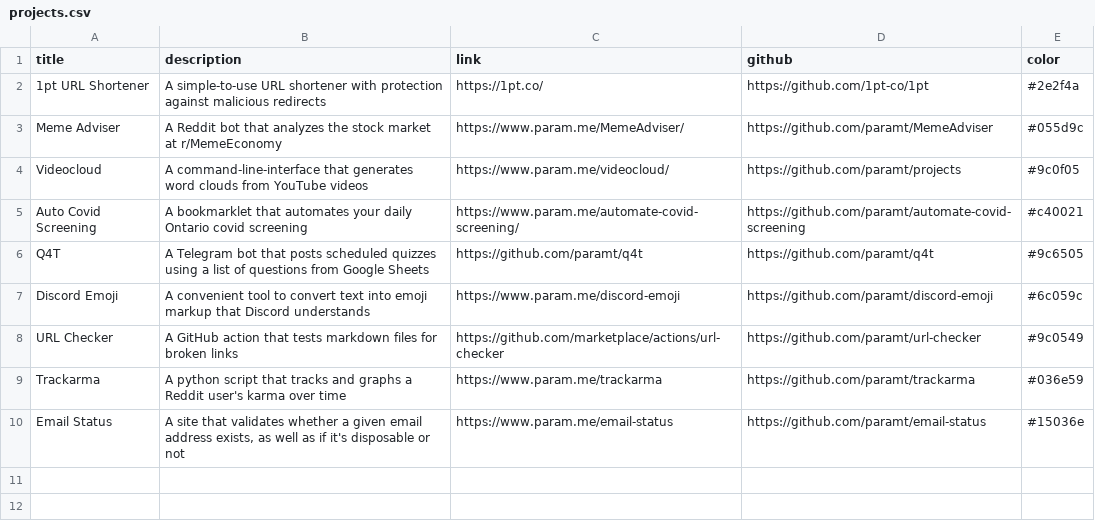
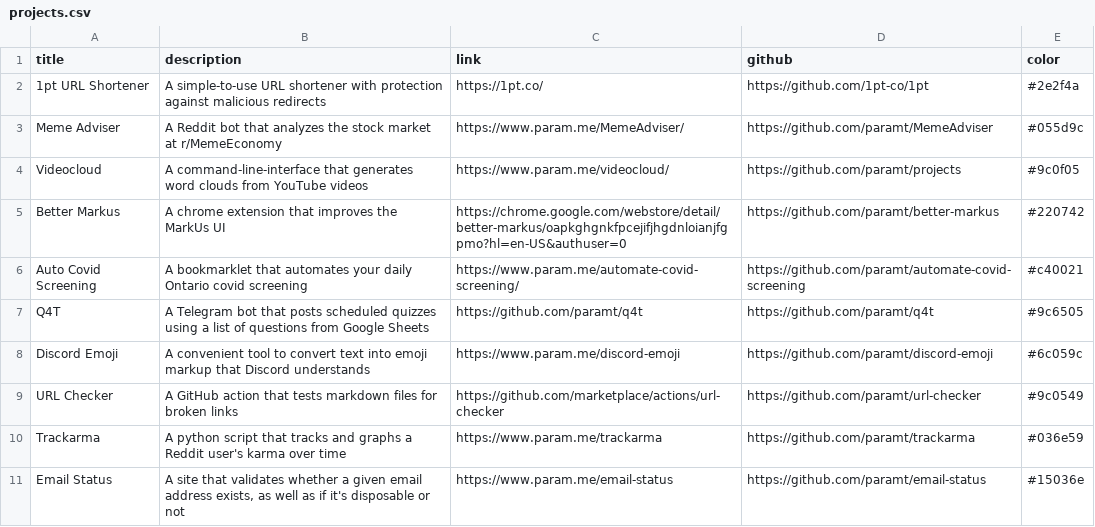
Before and after one commit to paramt/paramt.github.io, a CSV file: _data/projects.csv, drawn as a sheet.

Commit message:
Add Better Markus to projects

```diff
--- a/_data/projects.csv
+++ b/_data/projects.csv
@@ -4,2 +4,3 @@ Meme Adviser,A Reddit bot that analyzes the stock market at r/MemeEconomy,https:
 Videocloud,A command-line-interface that generates word clouds from YouTube videos,https://www.param.me/videocloud/,https://github.com/paramt/projects,#9c0f05
+Better Markus,A chrome extension that improves the MarkUs UI,https://chrome.google.com/webstore/detail/better-markus/oapkghgnkfpcejifjhgdnloianjfgpmo?hl=en-US&authuser=0,https://github.com/paramt/better-markus,#220742
 Auto Covid Screening,A bookmarklet that automates your daily Ontario covid screening,https://www.param.me/automate-covid-screening/,https://github.com/paramt/automate-covid-screening,#c40021
```
